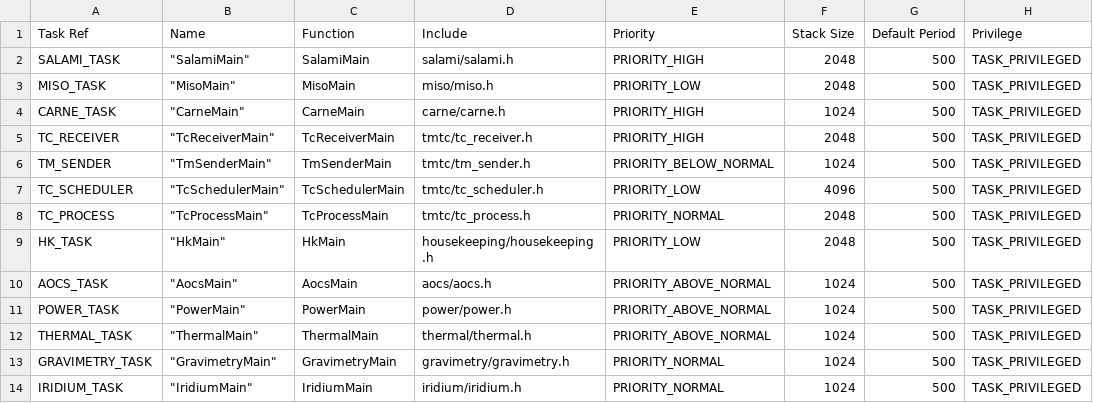
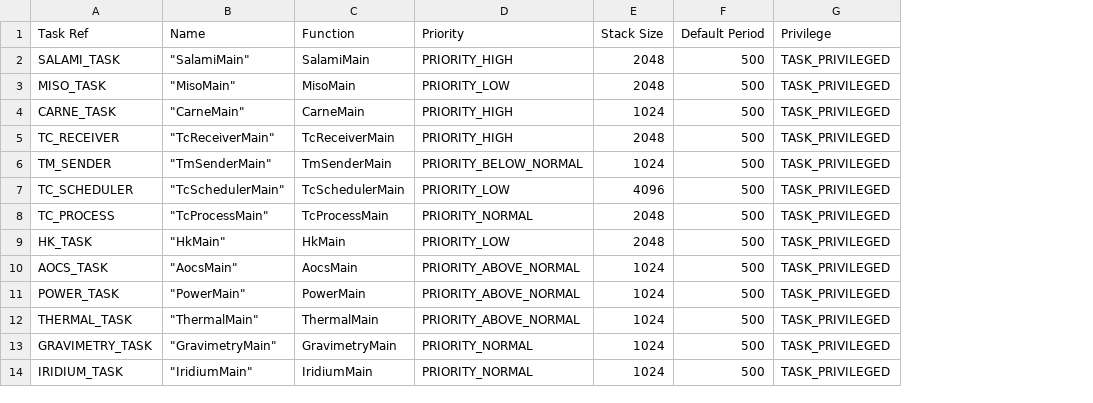
Before and after one commit to TOLOSAT/flight-software, a CSV file: application/conf/tasks_conf.csv, drawn as a sheet; only a part is shown; the diff names each change by its address in the sheet, - before the commit and + after, or states it on an @@ line.

Commit message:
Added a common_types.h header and remove include from Application in task configuration

```diff
--- a/application/conf/tasks_conf.csv
+++ b/application/conf/tasks_conf.csv
-column D (Include), rows 2-14: salami/salami.h | miso/miso.h | carne/carne.h | tmtc/tc_receiver.h | tmtc/tm_sender.h | tmtc/tc_scheduler.h | tmtc/tc_process.h | housekeeping/housekeeping.h | aocs/aocs.h | power/power.h | thermal/thermal.h | gravimetry/gravimetry.h | iridium/iridium.h
```
Also changed, not shown: 23 other files.
